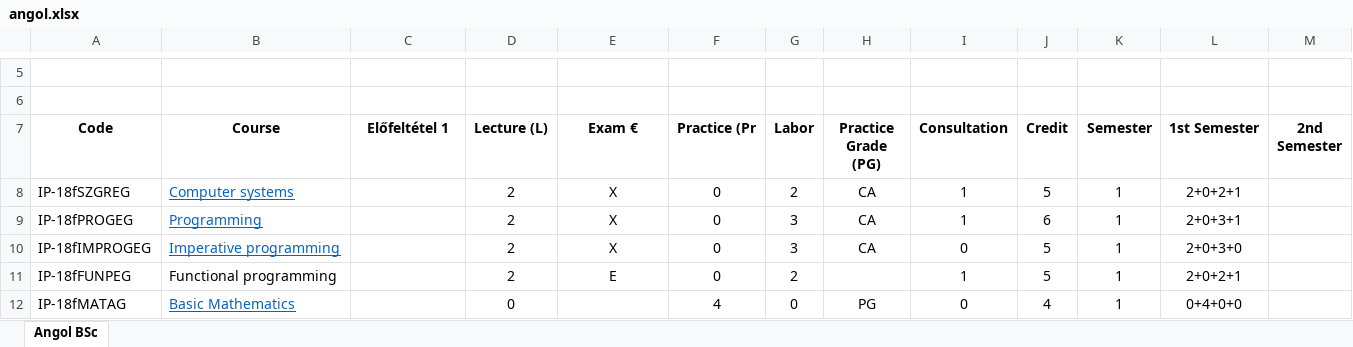
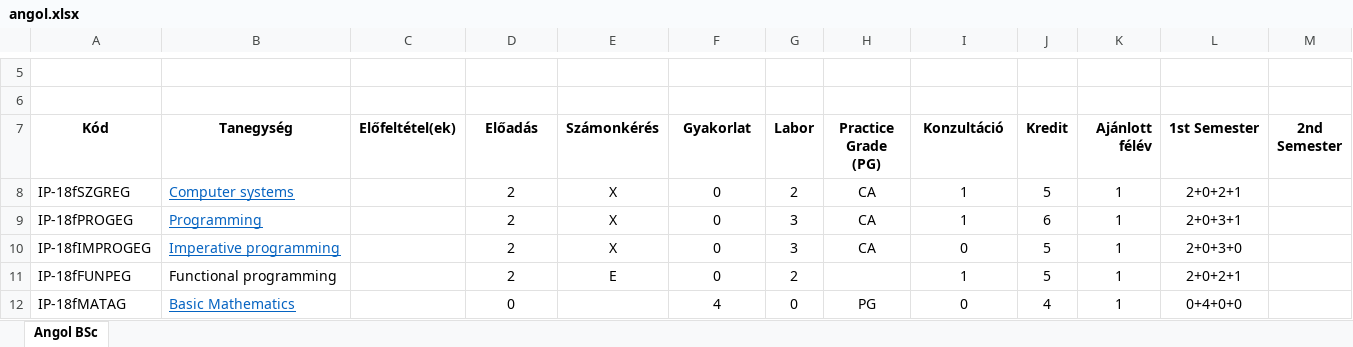
Before and after one commit to l6u85u/tantervi_halo, an Excel workbook: backend/django_subject_manager/input/angol.xlsx, sheet Angol BSc, drawn as a sheet; only a part is shown, gaps mark what is left out; values as stored, in another font and other column widths than the file's, no borders; the diff names each change by its address in the sheet, - before the commit and + after, or states it on an @@ line.

```diff
--- a/backend/django_subject_manager/input/angol.xlsx (sheet Angol BSc)
+++ b/backend/django_subject_manager/input/angol.xlsx (sheet Angol BSc)
-A7: Code
+A7: Kód
-B7: Course
+B7: Tanegység
-C7: Előfeltétel 1
+C7: Előfeltétel(ek)
-D7: Lecture (L)
+D7: Előadás
-E7: Exam €
+E7: Számonkérés
-F7: Practice (Pr
+F7: Gyakorlat
-I7: Consultation
+I7: Konzultáció
-J7: Credit
+J7: Kredit
-K7: Semester
+K7: Ajánlott félév
```
Also changed, not shown: backend/django_subject_manager/input/esti.xlsx, 13 other files.
